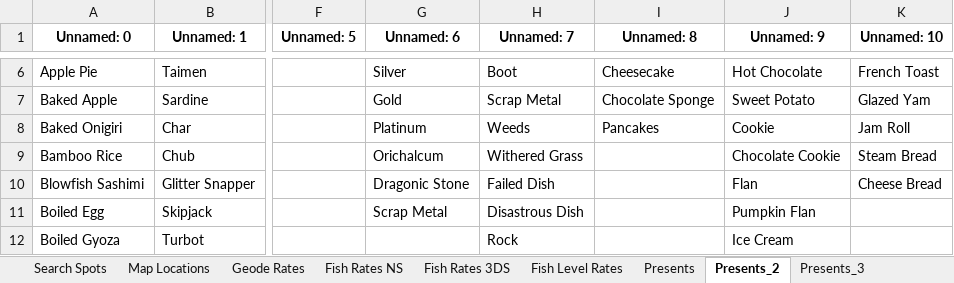
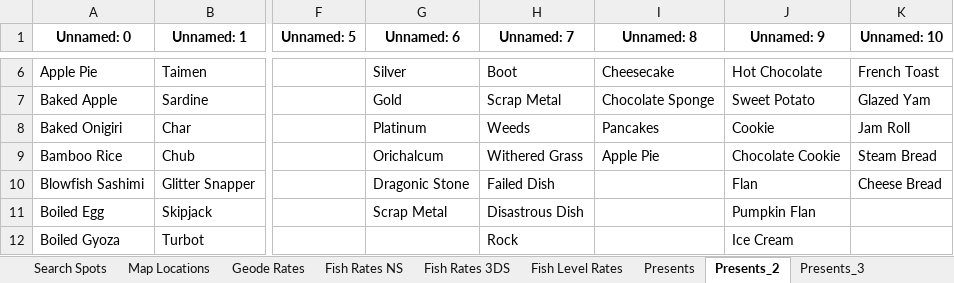
Before and after one commit to a-johanes/rf4wiki, an Excel workbook: gift/xlsx/newdata.xlsx, sheet Presents_2, drawn as a sheet; only a part is shown, gaps mark what is left out; values as stored, in another font and other column widths than the file's, no borders; the diff names each change by its address in the sheet, - before the commit and + after, or states it on an @@ line.

Commit message:
add apple pie to cake

```diff
--- a/gift/xlsx/newdata.xlsx (sheet Presents_2)
+++ b/gift/xlsx/newdata.xlsx (sheet Presents_2)
-I9 (Unnamed: 8): (empty)
+I9 (Unnamed: 8): Apple Pie
```
Also changed, not shown: sheet gift.
